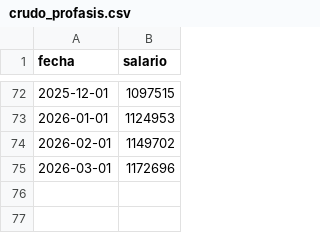
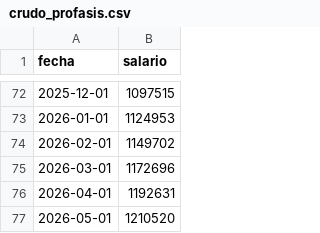
Before and after one commit to rquiroga7/Indice_salarios, a CSV file: crudo_profasis.csv, drawn as a sheet; only a part is shown, gaps mark what is left out; the diff names each change by its address in the sheet, - before the commit and + after, or states it on an @@ line.

```diff
--- a/crudo_profasis.csv
+++ b/crudo_profasis.csv
+row 76: 2026-04-01 | 1192631
+row 77: 2026-05-01 | 1210520
```
Also changed, not shown: defensa_ffaa_2022_2026.csv, judicial_csjn_2022_2026.csv, 11 other files.
